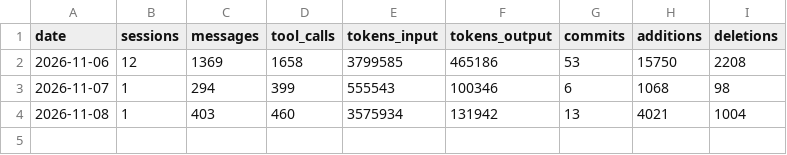
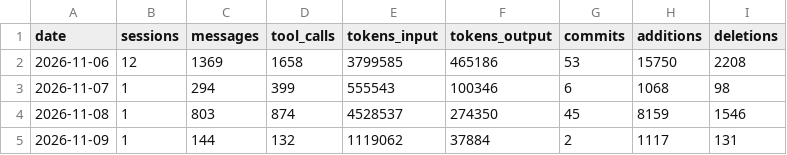
Before and after one commit to AlanSCorreia/modular-zombies, a CSV file: metrics/aggregates/per_day.csv, drawn as a sheet.

```diff
--- a/metrics/aggregates/per_day.csv
+++ b/metrics/aggregates/per_day.csv
@@ -3,2 +3,3 @@ date,sessions,messages,tool_calls,tokens_input,tokens_output,commits,additions,d
 2026-11-07,1,294,399,555543,100346,6,1068,98
-2026-11-08,1,403,460,3575934,131942,13,4021,1004
+2026-11-08,1,803,874,4528537,274350,45,8159,1546
+2026-11-09,1,144,132,1119062,37884,2,1117,131
```
Also changed, not shown: metrics/aggregates/per_issue.csv, metrics/aggregates/per_session.csv, 4 other files.
